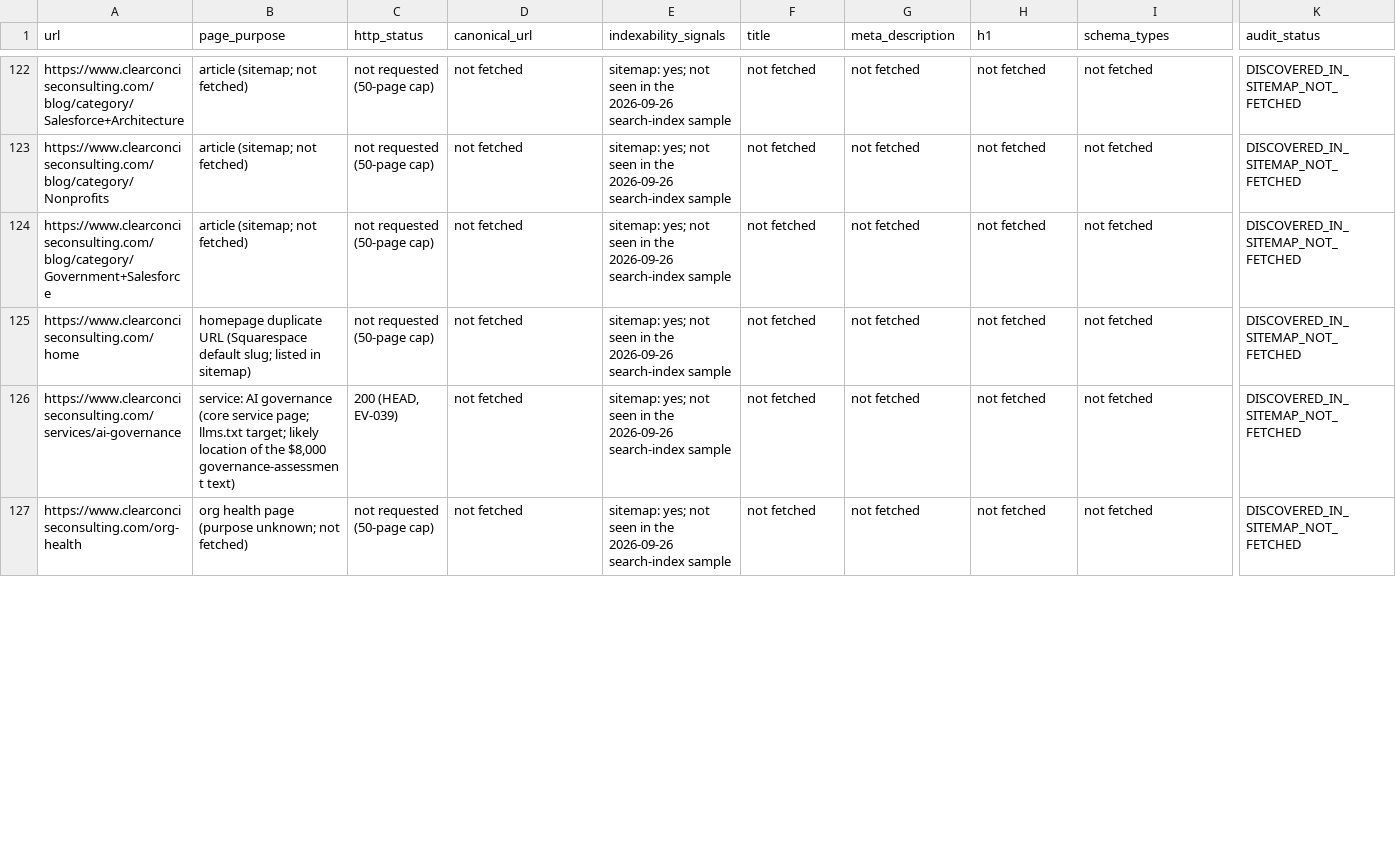
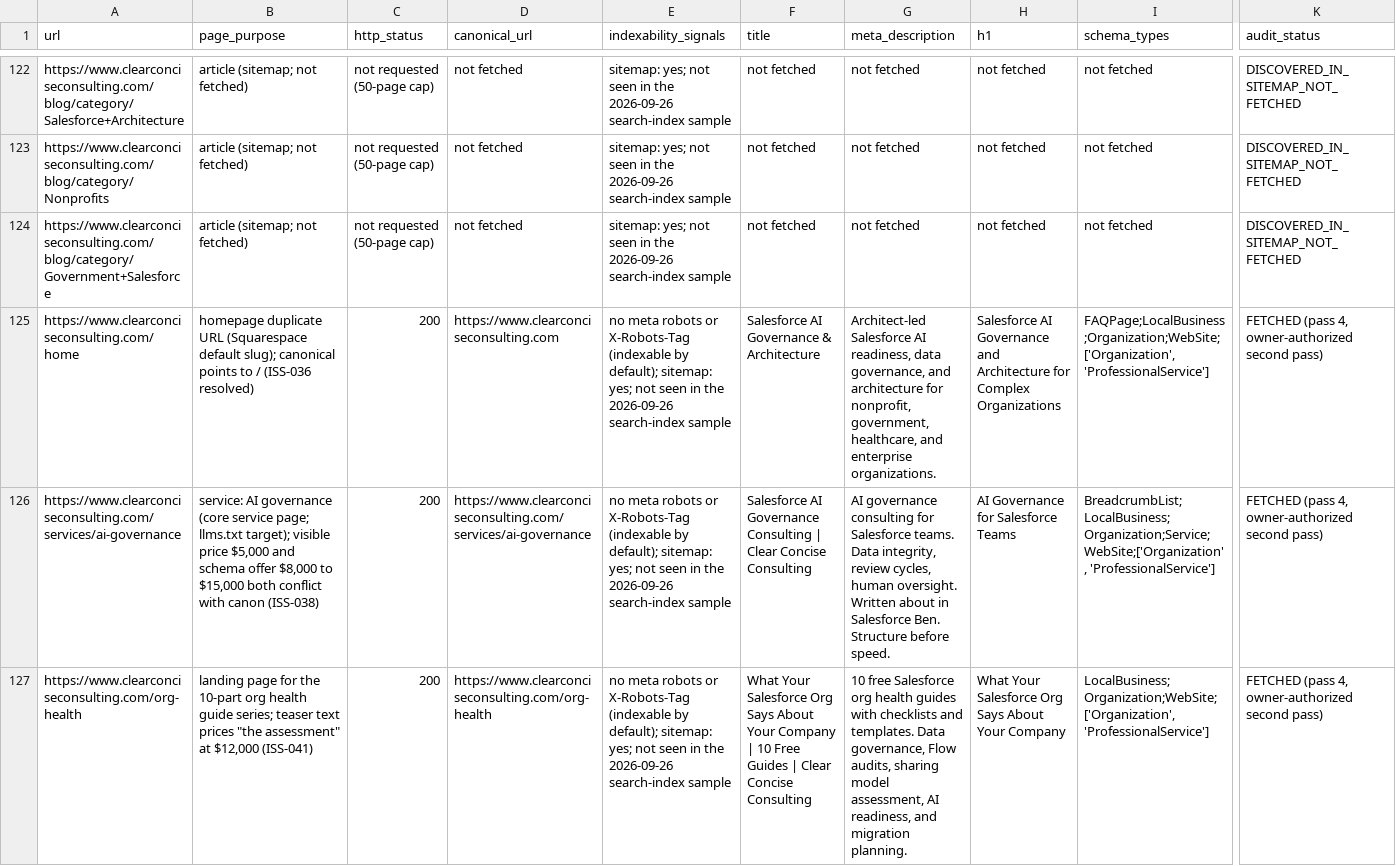
Before and after one commit to clear-concise-carmona/ccc-geo-SEO-v1, a CSV file: audits/ccc-website-audit-2026-09-26/URL-INVENTORY.csv, drawn as a sheet; only a part is shown, gaps mark what is left out; the diff covers the shown part only; the diff names each change by its address in the sheet, - before the commit and + after, or states it on an @@ line.

```diff
--- a/audits/ccc-website-audit-2026-09-26/URL-INVENTORY.csv
+++ b/audits/ccc-website-audit-2026-09-26/URL-INVENTORY.csv
-B125 (page_purpose): …(Squarespace default slug; listed in sitemap)
+B125 (page_purpose): …(Squarespace default slug); canonical points to / (ISS-036 resolved)
-C125 (http_status): not requested (50-page cap)
+C125 (http_status): 200
-D125 (canonical_url): not fetched
+D125 (canonical_url): https://www.clearconciseconsulting.com
-E125:E127 (indexability_signals): sitemap: yes;…
+E125:E127 (indexability_signals): no meta robots or X-Robots-Tag (indexable by default); sitemap: yes;…
-F125 (title): not fetched
+F125 (title): Salesforce AI Governance & Architecture
-G125 (meta_description): not fetched
+G125 (meta_description): Architect-led Salesforce AI readiness, data governance, and architecture for nonprofit, government, healthcare, and enterprise organizations.
-H125 (h1): not fetched
+H125 (h1): Salesforce AI Governance and Architecture for Complex Organizations
-I125 (schema_types): not fetched
+I125 (schema_types): FAQPage;LocalBusiness;Organization;WebSite;['Organization', 'ProfessionalService']
-K125:K127 (audit_status): DISCOVERED_IN_SITEMAP_NOT_FETCHED
+K125:K127 (audit_status): FETCHED (pass 4, owner-authorized second pass)
-B126 (page_purpose): …page; llms.txt target; likely location of the $8,000 governance-assessment text)
+B126 (page_purpose): …page; llms.txt target); visible price $5,000 and schema offer $8,000 to $15,000 both conflict with canon (ISS-038)
-C126 (http_status): 200 (HEAD, EV-039)
+C126 (http_status): 200
-D126 (canonical_url): not fetched
+D126 (canonical_url): https://www.clearconciseconsulting.com/services/ai-governance
-F126 (title): not fetched
+F126 (title): Salesforce AI Governance Consulting | Clear Concise Consulting
-G126 (meta_description): not fetched
+G126 (meta_description): AI governance consulting for Salesforce teams. Data integrity, review cycles, human oversight. Written about in Salesforce Ben. Structure before speed.
-H126 (h1): not fetched
+H126 (h1): AI Governance for Salesforce Teams
-I126 (schema_types): not fetched
+I126 (schema_types): BreadcrumbList;LocalBusiness;Organization;Service;WebSite;['Organization', 'ProfessionalService']
-B127 (page_purpose): org health page (purpose unknown; not fetched)
+B127 (page_purpose): landing page for the 10-part org health guide series; teaser text prices "the assessment" at $12,000 (ISS-041)
-C127 (http_status): not requested (50-page cap)
+C127 (http_status): 200
-D127 (canonical_url): not fetched
+D127 (canonical_url): https://www.clearconciseconsulting.com/org-health
-F127 (title): not fetched
+F127 (title): What Your Salesforce Org Says About Your Company | 10 Free Guides | Clear Concise Consulting
-G127 (meta_description): not fetched
+G127 (meta_description): 10 free Salesforce org health guides with checklists and templates. Data governance, Flow audits, sharing model assessment, AI readiness, and migration planning.
-H127 (h1): not fetched
+H127 (h1): What Your Salesforce Org Says About Your Company
-I127 (schema_types): not fetched
+I127 (schema_types): LocalBusiness;Organization;WebSite;['Organization', 'ProfessionalService']
```
Also changed, not shown: 76 edited cells elsewhere in this file, audits/ccc-website-audit-2026-09-26/QUERY-PAGE-MAP.csv, 55 other files.
